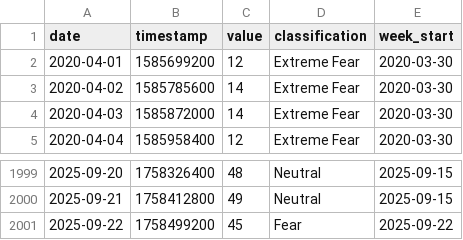
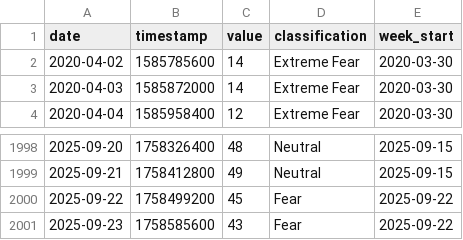
Before and after one commit to louisleech10/quantitative_trading_system, a CSV file: market_data/fear_greed_daily_cache.csv, drawn as a sheet; only a part is shown, gaps mark what is left out.

```diff
--- a/market_data/fear_greed_daily_cache.csv
+++ b/market_data/fear_greed_daily_cache.csv
@@ -1,3 +1,2 @@
 date,timestamp,value,classification,week_start
-2020-04-01,1585699200,12,Extreme Fear,2020-03-30
 2020-04-02,1585785600,14,Extreme Fear,2020-03-30
@@ -2001 +2000,2 @@ date,timestamp,value,classification,week_start
 2025-09-22,1758499200,45,Fear,2025-09-22
+2025-09-23,1758585600,43,Fear,2025-09-22
```
Also changed, not shown: market_data/fear_greed_weekly_cache.csv, 7 other files.
